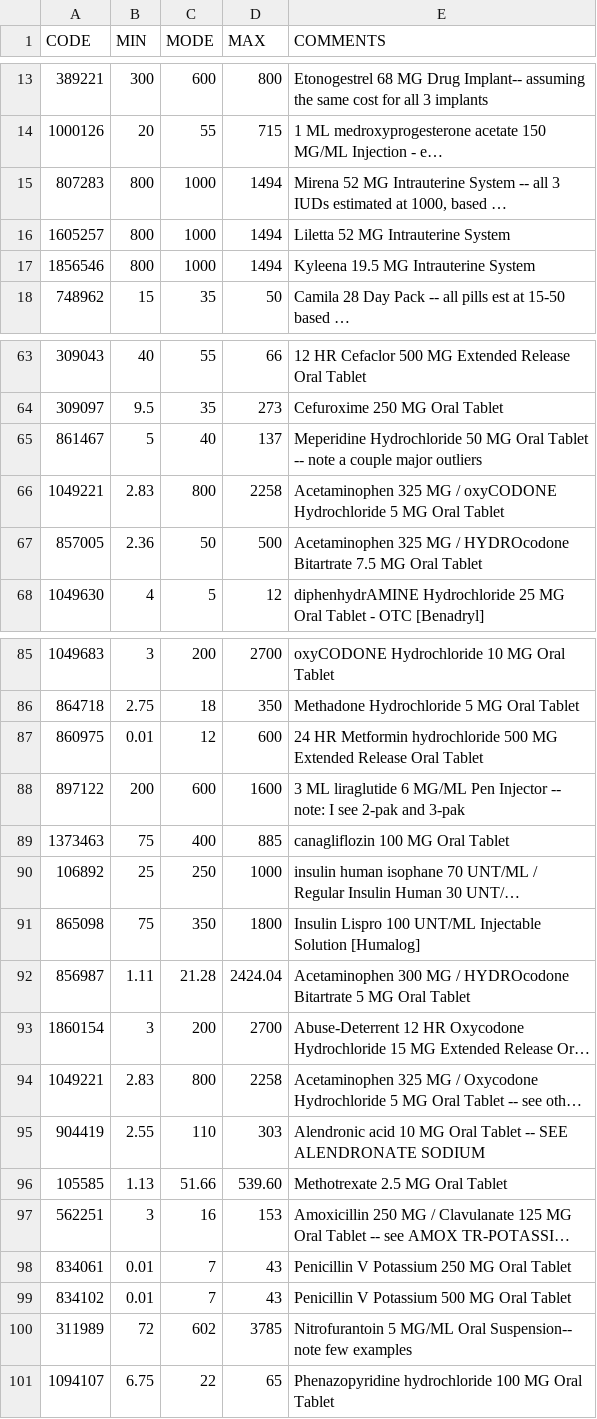
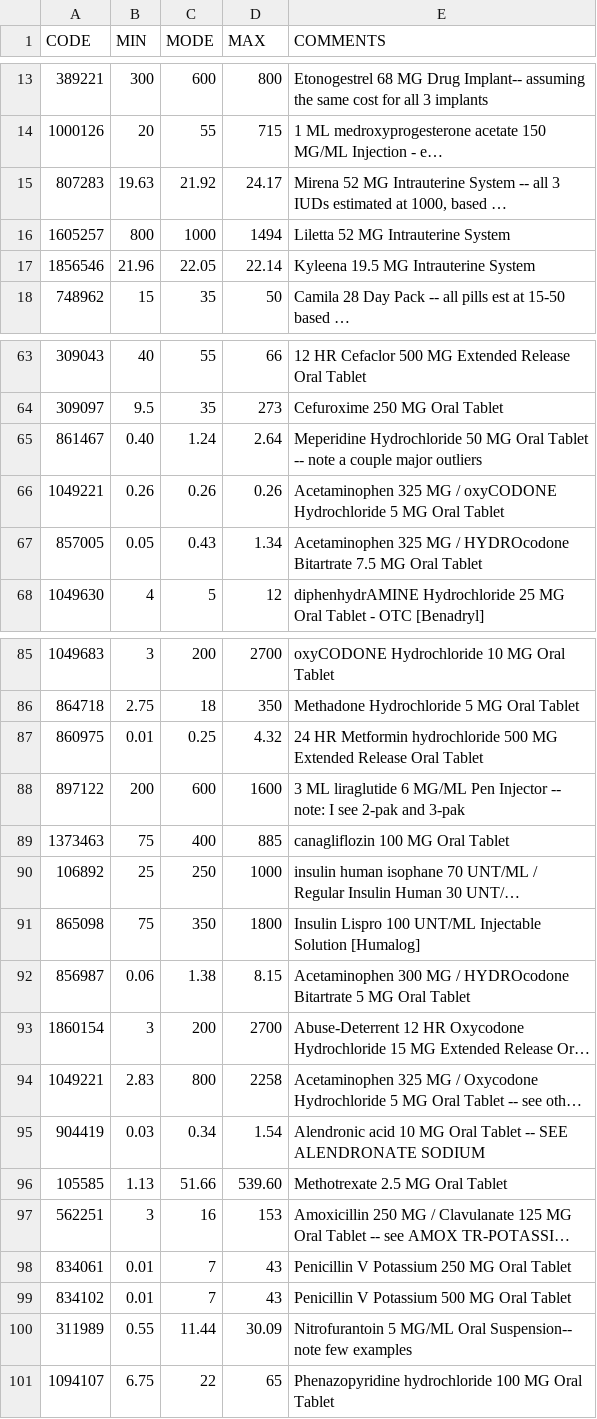
Before and after one commit to dataweave19/synthea-healthcare-etl, a CSV file: src/main/resources/costs/medications.csv, drawn as a sheet; only a part is shown, gaps mark what is left out; long unchanged cells end in …; the diff covers the shown part only; the diff names each change by its address in the sheet, - before the commit and + after, or states it on an @@ line.

Commit message:
Update various drug costs that drive higher than expected BFD clainm costs

```diff
--- a/src/main/resources/costs/medications.csv
+++ b/src/main/resources/costs/medications.csv
-B15 (MIN): 800
+B15 (MIN): 19.63
-C15 (MODE): 1000
+C15 (MODE): 21.92
-D15 (MAX): 1494
+D15 (MAX): 24.17
-B17 (MIN): 800
+B17 (MIN): 21.96
-C17 (MODE): 1000
+C17 (MODE): 22.05
-D17 (MAX): 1494
+D17 (MAX): 22.14
-B65 (MIN): 5
+B65 (MIN): 0.40
-C65 (MODE): 40
+C65 (MODE): 1.24
-D65 (MAX): 137
+D65 (MAX): 2.64
-B66 (MIN): 2.83
+B66 (MIN): 0.26
-C66 (MODE): 800
+C66 (MODE): 0.26
-D66 (MAX): 2258
+D66 (MAX): 0.26
-B67 (MIN): 2.36
+B67 (MIN): 0.05
-C67 (MODE): 50
+C67 (MODE): 0.43
-D67 (MAX): 500
+D67 (MAX): 1.34
-C87 (MODE): 12
+C87 (MODE): 0.25
-D87 (MAX): 600
+D87 (MAX): 4.32
-B92 (MIN): 1.11
+B92 (MIN): 0.06
-C92 (MODE): 21.28
+C92 (MODE): 1.38
-D92 (MAX): 2424.04
+D92 (MAX): 8.15
-B95 (MIN): 2.55
+B95 (MIN): 0.03
-C95 (MODE): 110
+C95 (MODE): 0.34
-D95 (MAX): 303
+D95 (MAX): 1.54
-B100 (MIN): 72
+B100 (MIN): 0.55
-C100 (MODE): 602
+C100 (MODE): 11.44
-D100 (MAX): 3785
+D100 (MAX): 30.09
```
Also changed, not shown: 21 edited cells elsewhere in this file.
